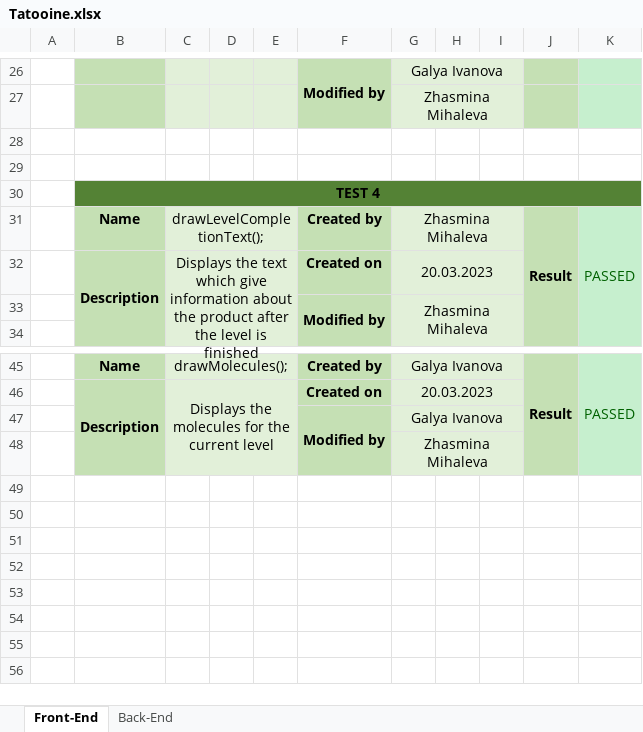
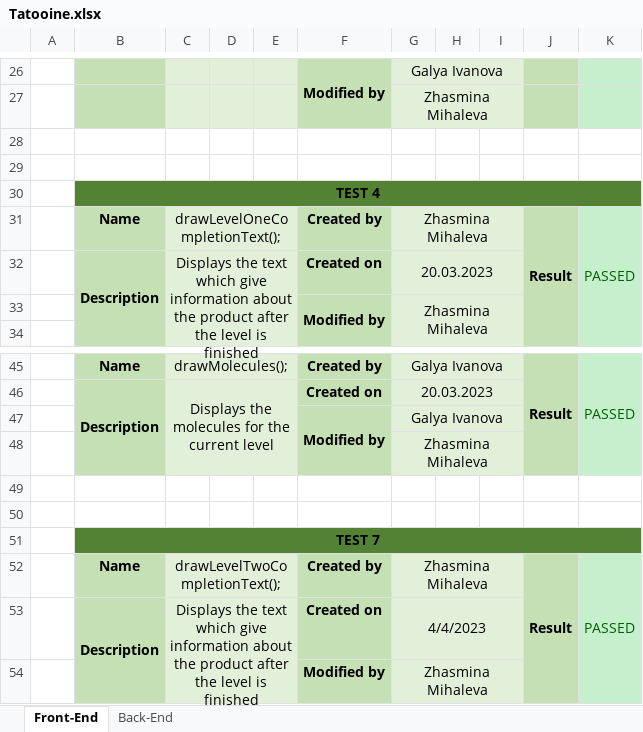
Before and after one commit to GAIvanova20/Tatooine, an Excel workbook: Documentations/Tatooine.xlsx, sheet Front-End, drawn as a sheet; only a part is shown, gaps mark what is left out; values as stored, in another font and other column widths than the file's, no borders; the diff names each change by its address in the sheet, - before the commit and + after, or states it on an @@ line.

```diff
--- a/Documentations/Tatooine.xlsx (sheet Front-End)
+++ b/Documentations/Tatooine.xlsx (sheet Front-End)
-C31: drawLevelCompletionText();
+C31: drawLevelOneCompletionText();
+row 49: (empty)
+row 50: (empty)
+row 51:  | TEST 7
+row 52:  | Name | drawLevelTwoCompletionText(); |  |  | Created by | Zhasmina Mihaleva |  |  | Result | PASSED
+row 53:  | Description | Displays the text which give information about the product after the level is finished |  |  | Created on | 4/4/2023
+row 54:  |  |  |  |  | Modified by | Zhasmina Mihaleva
```
Also changed, not shown: sheet Back-End.
